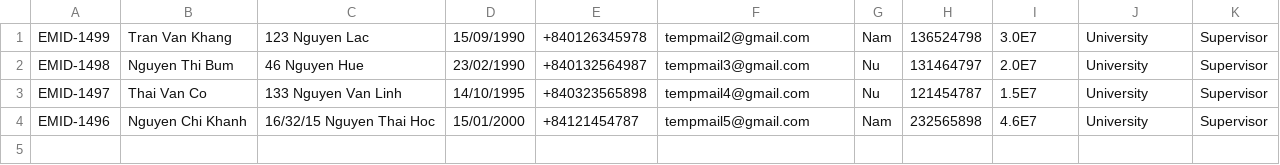
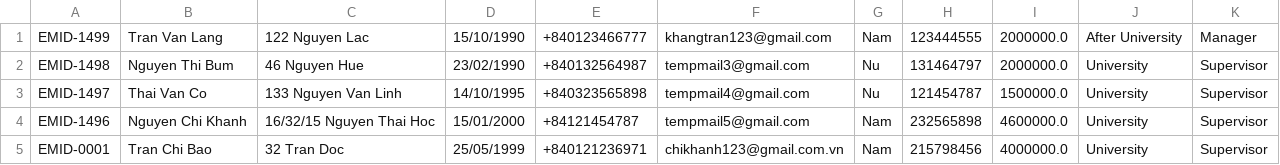
Before and after one commit to luanqn19/C0222G1-NguyenDinhLuan-modules-2, a CSV file: _case_study/data/employee.csv, drawn as a sheet.

Commit message:
update case_study

```diff
--- a/_case_study/data/employee.csv
+++ b/_case_study/data/employee.csv
@@ -1,4 +1,5 @@
-EMID-1499,Tran Van Khang,123 Nguyen Lac,15/09/1990,+840126345978,tempmail2@gmail.com,Nam,136524798,3.0E7,University,Supervisor
-EMID-1498,Nguyen Thi Bum,46 Nguyen Hue,23/02/1990,+840132564987,tempmail3@gmail.com,Nu,131464797,2.0E7,University,Supervisor
-EMID-1497,Thai Van Co,133 Nguyen Van Linh,14/10/1995,+840323565898,tempmail4@gmail.com,Nu,121454787,1.5E7,University,Supervisor
-EMID-1496,Nguyen Chi Khanh,16/32/15 Nguyen Thai Hoc,15/01/2000,+84121454787,tempmail5@gmail.com,Nam,232565898,4.6E7,University,Supervisor
+EMID-1499,Tran Van Lang,122 Nguyen Lac,15/10/1990,+840123466777,khangtran123@gmail.com,Nam,123444555,2000000.0,After University,Manager
+EMID-1498,Nguyen Thi Bum,46 Nguyen Hue,23/02/1990,+840132564987,tempmail3@gmail.com,Nu,131464797,2000000.0,University,Supervisor
+EMID-1497,Thai Van Co,133 Nguyen Van Linh,14/10/1995,+840323565898,tempmail4@gmail.com,Nu,121454787,1500000.0,University,Supervisor
+EMID-1496,Nguyen Chi Khanh,16/32/15 Nguyen Thai Hoc,15/01/2000,+84121454787,tempmail5@gmail.com,Nam,232565898,4600000.0,University,Supervisor
+EMID-0001,Tran Chi Bao,32 Tran Doc,25/05/1999,+840121236971,chikhanh123@gmail.com.vn,Nam,215798456,4000000.0,University,Supervisor
```
Also changed, not shown: _case_study/data/facility.csv, 17 other files.
